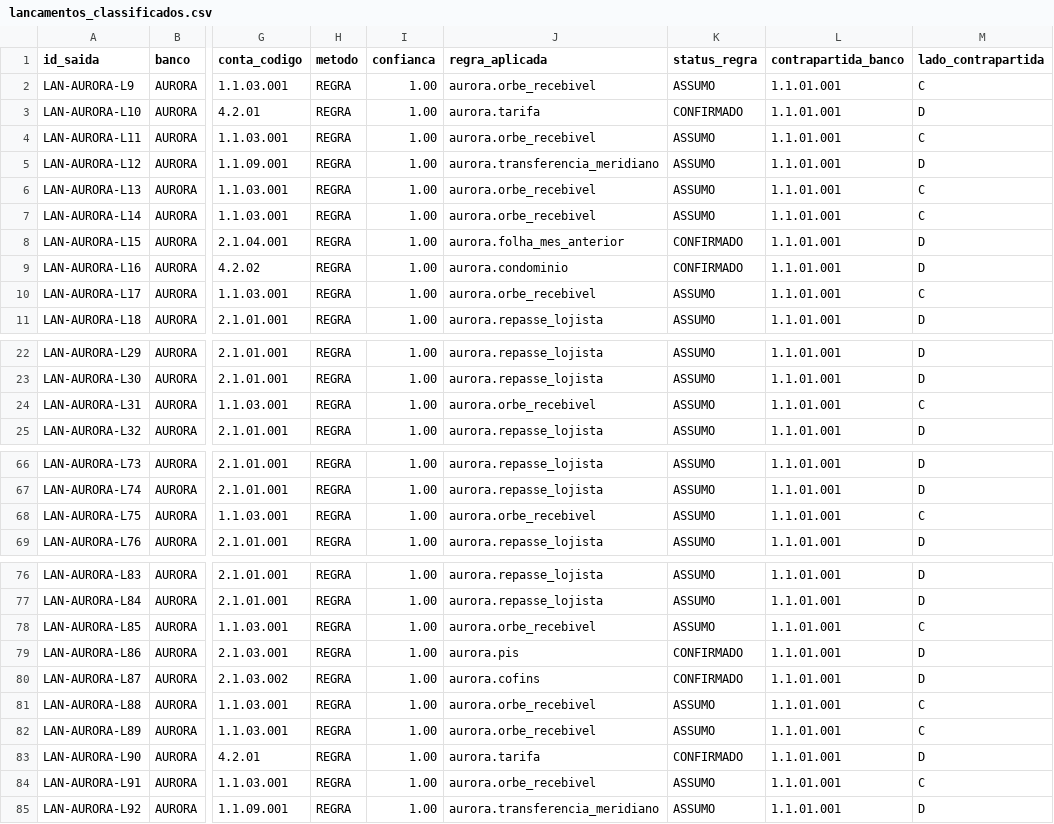
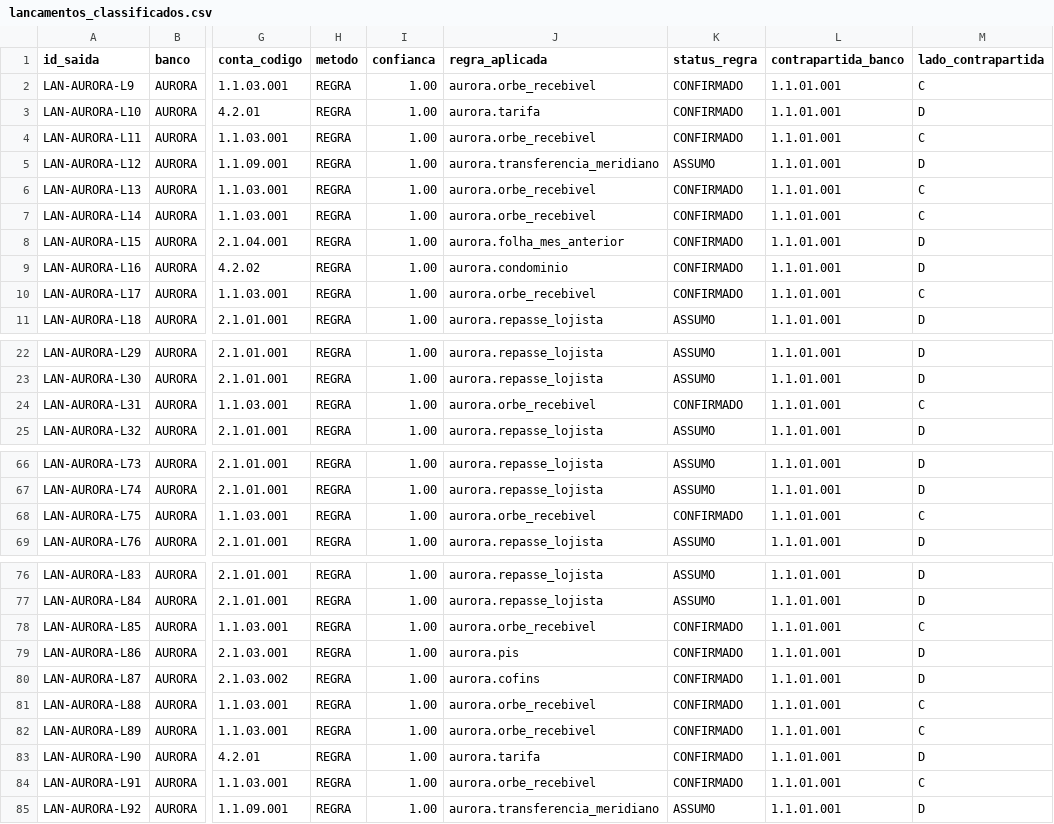
Before and after one commit to LandLandeiro/lucca-fechamento-mensal, a CSV file: saida/lancamentos_classificados.csv, drawn as a sheet; only a part is shown, gaps mark what is left out; the diff covers the shown part only; the diff names each change by its address in the sheet, - before the commit and + after, or states it on an @@ line.

```diff
--- a/saida/lancamentos_classificados.csv
+++ b/saida/lancamentos_classificados.csv
-K2 (status_regra): ASSUMO
+K2 (status_regra): CONFIRMADO
-K4 (status_regra): ASSUMO
+K4 (status_regra): CONFIRMADO
-K6:K7 (status_regra): ASSUMO
+K6:K7 (status_regra): CONFIRMADO
-K10 (status_regra): ASSUMO
+K10 (status_regra): CONFIRMADO
-K24 (status_regra): ASSUMO
+K24 (status_regra): CONFIRMADO
-K68 (status_regra): ASSUMO
+K68 (status_regra): CONFIRMADO
-K78 (status_regra): ASSUMO
+K78 (status_regra): CONFIRMADO
-K81:K82 (status_regra): ASSUMO
+K81:K82 (status_regra): CONFIRMADO
-K84 (status_regra): ASSUMO
+K84 (status_regra): CONFIRMADO
```
Also changed, not shown: 10 edited cells elsewhere in this file, saida/divergencias_taxa.csv, saida/pendencias.csv, 18 other files.
